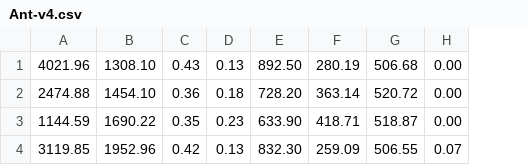
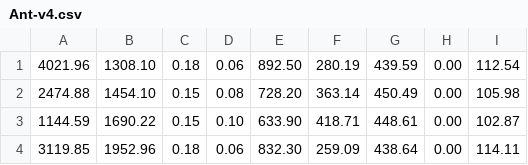
Before and after one commit to HengLuRepos/lighter-RL, a CSV file: SAC-cleanrl/csv/onnxQuant/Ant-v4.csv, drawn as a sheet; removed rows and columns are numbered as before the commit, all else as after; the diff names each change by its address in the sheet, - before the commit and + after, or states it on an @@ line.

```diff
--- a/SAC-cleanrl/csv/onnxQuant/Ant-v4.csv
+++ b/SAC-cleanrl/csv/onnxQuant/Ant-v4.csv
-column C, rows 1-4: 0.43 | 0.36 | 0.35 | 0.42
-column D, rows 1-4: 0.13 | 0.18 | 0.23 | 0.13
+column C, rows 1-4: 0.18 | 0.15 | 0.15 | 0.18
+column D, rows 1-4: 0.06 | 0.08 | 0.10 | 0.06
-column G, rows 1-4: 506.68 | 520.72 | 518.87 | 506.55
+column G, rows 1-4: 439.59 | 450.49 | 448.61 | 438.64
+column I, rows 1-4: 112.54 | 105.98 | 102.87 | 114.11
-H4: 0.07
+H4: 0.00
```
Also changed, not shown: DDPG/csv/onnxQuant/HumanoidStandup-v4.csv, PPO-cleanrl/csv/onnxQuant/HumanoidStandup-v4.csv, 22 other files.
